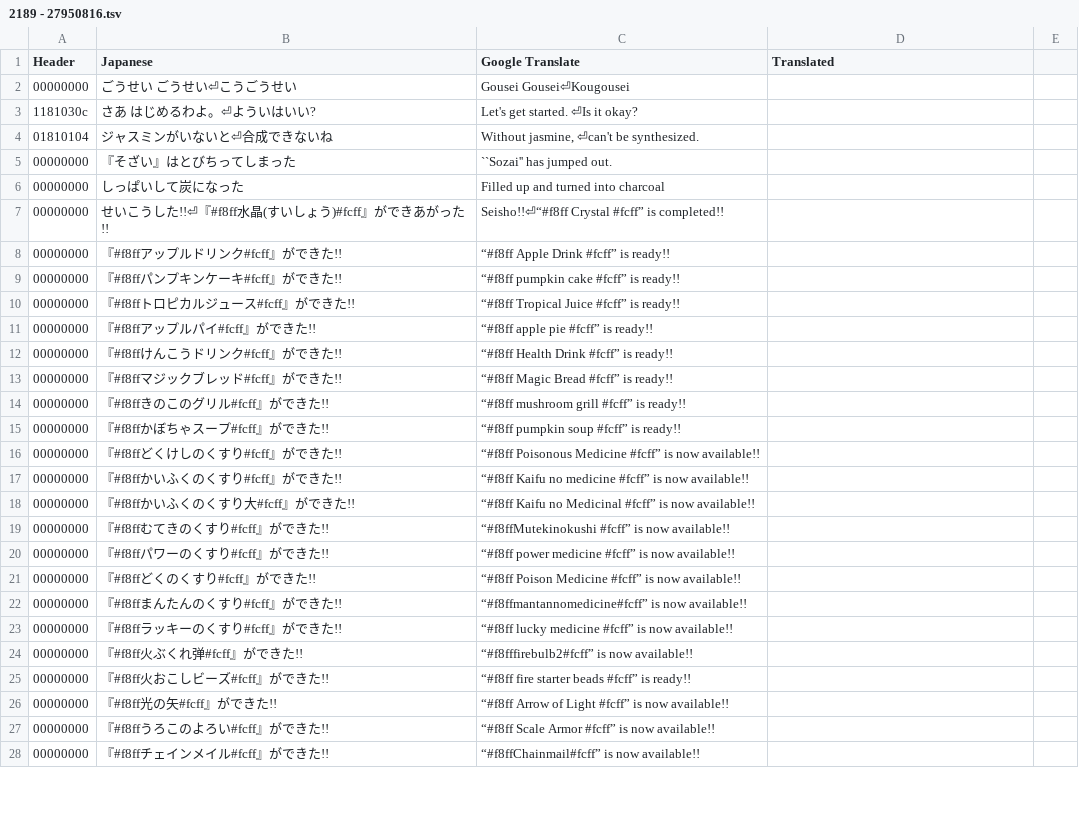
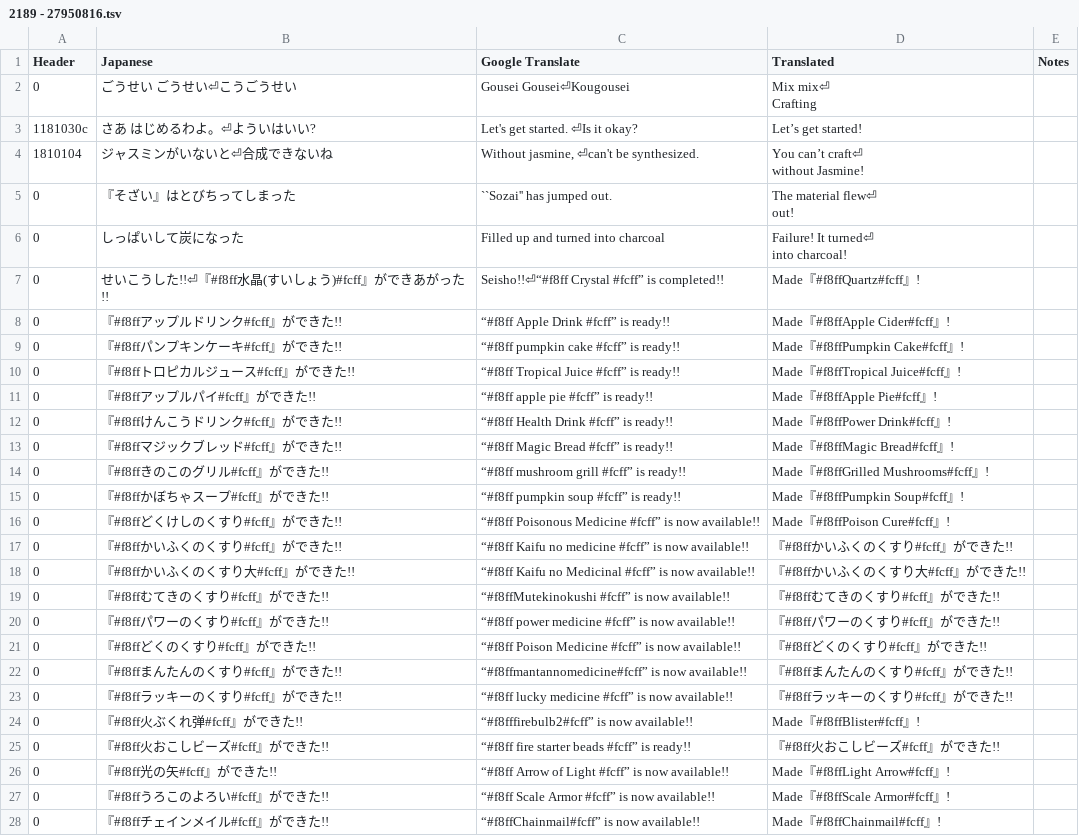
Before and after one commit to Tayrtahn/deltora-translation-tsv, a TSV file: 2189 - 27950816.tsv, drawn as a sheet; only a part is shown; the diff covers the shown part only.

Commit message:
First pass on translating most of Mixing room text

```diff
--- a/2189 - 27950816.tsv
+++ b/2189 - 27950816.tsv
@@ -1,28 +1,32 @@
-Header	Japanese	Google Translate	Translated
-00000000	ごうせい ごうせい⏎こうごうせい	Gousei Gousei⏎Kougousei	
-1181030c	さあ はじめるわよ。⏎よういはいい?	Let's get started. ⏎Is it okay?	
-01810104	ジャスミンがいないと⏎合成できないね	Without jasmine, ⏎can't be synthesized.	
-00000000	『そざい』はとびちってしまった	``Sozai'' has jumped out.	
-00000000	しっぱいして炭になった	Filled up and turned into charcoal	
-00000000	せいこうした!!⏎『#f8ff水晶(すいしょう)#fcff』ができあがった!!	Seisho!!⏎“#f8ff Crystal #fcff” is completed!!	
-00000000	『#f8ffアップルドリンク#fcff』ができた!!	“#f8ff Apple Drink #fcff” is ready!!	
-00000000	『#f8ffパンプキンケーキ#fcff』ができた!!	“#f8ff pumpkin cake #fcff” is ready!!	
-00000000	『#f8ffトロピカルジュース#fcff』ができた!!	“#f8ff Tropical Juice #fcff” is ready!!	
-00000000	『#f8ffアップルパイ#fcff』ができた!!	“#f8ff apple pie #fcff” is ready!!	
-00000000	『#f8ffけんこうドリンク#fcff』ができた!!	“#f8ff Health Drink #fcff” is ready!!	
-00000000	『#f8ffマジックブレッド#fcff』ができた!!	“#f8ff Magic Bread #fcff” is ready!!	
-00000000	『#f8ffきのこのグリル#fcff』ができた!!	“#f8ff mushroom grill #fcff” is ready!!	
-00000000	『#f8ffかぼちゃスープ#fcff』ができた!!	“#f8ff pumpkin soup #fcff” is ready!!	
-00000000	『#f8ffどくけしのくすり#fcff』ができた!!	“#f8ff Poisonous Medicine #fcff” is now available!!	
-00000000	『#f8ffかいふくのくすり#fcff』ができた!!	“#f8ff Kaifu no medicine #fcff” is now available!!	
-00000000	『#f8ffかいふくのくすり大#fcff』ができた!!	“#f8ff Kaifu no Medicinal #fcff” is now available!!	
-00000000	『#f8ffむてきのくすり#fcff』ができた!!	“#f8ffMutekinokushi #fcff” is now available!!	
-00000000	『#f8ffパワーのくすり#fcff』ができた!!	“#f8ff power medicine #fcff” is now available!!	
-00000000	『#f8ffどくのくすり#fcff』ができた!!	“#f8ff Poison Medicine #fcff” is now available!!	
-00000000	『#f8ffまんたんのくすり#fcff』ができた!!	“#f8ffmantannomedicine#fcff” is now available!!	
-00000000	『#f8ffラッキーのくすり#fcff』ができた!!	“#f8ff lucky medicine #fcff” is now available!!	
-00000000	『#f8ff火ぶくれ弹#fcff』ができた!!	“#f8fffirebulb2#fcff” is now available!!	
-00000000	『#f8ff火おこしビーズ#fcff』ができた!!	“#f8ff fire starter beads #fcff” is ready!!	
-00000000	『#f8ff光の矢#fcff』ができた!!	“#f8ff Arrow of Light #fcff” is now available!!	
-00000000	『#f8ffうろこのよろい#fcff』ができた!!	“#f8ff Scale Armor #fcff” is now available!!	
-00000000	『#f8ffチェインメイル#fcff』ができた!!	“#f8ffChainmail#fcff” is now available!!	
+Header	Japanese	Google Translate	Translated	Notes
+0	ごうせい ごうせい⏎こうごうせい	Gousei Gousei⏎Kougousei	"Mix mix⏎
+Crafting"	
+1181030c	さあ はじめるわよ。⏎よういはいい?	Let's get started. ⏎Is it okay?	Let’s get started!	
+1810104	ジャスミンがいないと⏎合成できないね	"Without jasmine, ⏎can't be synthesized."	"You can’t craft⏎
+without Jasmine!"	
+0	『そざい』はとびちってしまった	``Sozai'' has jumped out.	"The material flew⏎
+out!"	
+0	しっぱいして炭になった	Filled up and turned into charcoal	"Failure! It turned⏎
+into charcoal!"	
+0	せいこうした!!⏎『#f8ff水晶(すいしょう)#fcff』ができあがった!!	Seisho!!⏎“#f8ff Crystal #fcff” is completed!!	Made『#f8ffQuartz#fcff』!	
+0	『#f8ffアップルドリンク#fcff』ができた!!	“#f8ff Apple Drink #fcff” is ready!!	Made『#f8ffApple Cider#fcff』!	
+0	『#f8ffパンプキンケーキ#fcff』ができた!!	“#f8ff pumpkin cake #fcff” is ready!!	Made『#f8ffPumpkin Cake#fcff』!	
+0	『#f8ffトロピカルジュース#fcff』ができた!!	“#f8ff Tropical Juice #fcff” is ready!!	Made『#f8ffTropical Juice#fcff』!	
+0	『#f8ffアップルパイ#fcff』ができた!!	“#f8ff apple pie #fcff” is ready!!	Made『#f8ffApple Pie#fcff』!	
+0	『#f8ffけんこうドリンク#fcff』ができた!!	“#f8ff Health Drink #fcff” is ready!!	Made『#f8ffPower Drink#fcff』!	
+0	『#f8ffマジックブレッド#fcff』ができた!!	“#f8ff Magic Bread #fcff” is ready!!	Made『#f8ffMagic Bread#fcff』!	
+0	『#f8ffきのこのグリル#fcff』ができた!!	“#f8ff mushroom grill #fcff” is ready!!	Made『#f8ffGrilled Mushrooms#fcff』!	
+0	『#f8ffかぼちゃスープ#fcff』ができた!!	“#f8ff pumpkin soup #fcff” is ready!!	Made『#f8ffPumpkin Soup#fcff』!	
+0	『#f8ffどくけしのくすり#fcff』ができた!!	“#f8ff Poisonous Medicine #fcff” is now available!!	Made『#f8ffPoison Cure#fcff』!	
+0	『#f8ffかいふくのくすり#fcff』ができた!!	“#f8ff Kaifu no medicine #fcff” is now available!!	『#f8ffかいふくのくすり#fcff』ができた!!	
+0	『#f8ffかいふくのくすり大#fcff』ができた!!	“#f8ff Kaifu no Medicinal #fcff” is now available!!	『#f8ffかいふくのくすり大#fcff』ができた!!	
+0	『#f8ffむてきのくすり#fcff』ができた!!	“#f8ffMutekinokushi #fcff” is now available!!	『#f8ffむてきのくすり#fcff』ができた!!	
+0	『#f8ffパワーのくすり#fcff』ができた!!	“#f8ff power medicine #fcff” is now available!!	『#f8ffパワーのくすり#fcff』ができた!!	
+0	『#f8ffどくのくすり#fcff』ができた!!	“#f8ff Poison Medicine #fcff” is now available!!	『#f8ffどくのくすり#fcff』ができた!!	
+0	『#f8ffまんたんのくすり#fcff』ができた!!	“#f8ffmantannomedicine#fcff” is now available!!	『#f8ffまんたんのくすり#fcff』ができた!!	
+0	『#f8ffラッキーのくすり#fcff』ができた!!	“#f8ff lucky medicine #fcff” is now available!!	『#f8ffラッキーのくすり#fcff』ができた!!	
+0	『#f8ff火ぶくれ弹#fcff』ができた!!	“#f8fffirebulb2#fcff” is now available!!	Made『#f8ffBlister#fcff』!	
+0	『#f8ff火おこしビーズ#fcff』ができた!!	“#f8ff fire starter beads #fcff” is ready!!	『#f8ff火おこしビーズ#fcff』ができた!!	
+0	『#f8ff光の矢#fcff』ができた!!	“#f8ff Arrow of Light #fcff” is now available!!	Made『#f8ffLight Arrow#fcff』!	
+0	『#f8ffうろこのよろい#fcff』ができた!!	“#f8ff Scale Armor #fcff” is now available!!	Made『#f8ffScale Armor#fcff』!	
+0	『#f8ffチェインメイル#fcff』ができた!!	“#f8ffChainmail#fcff” is now available!!	Made『#f8ffChainmail#fcff』!	
```
Also changed, not shown: 23 edited cells elsewhere in this file.
